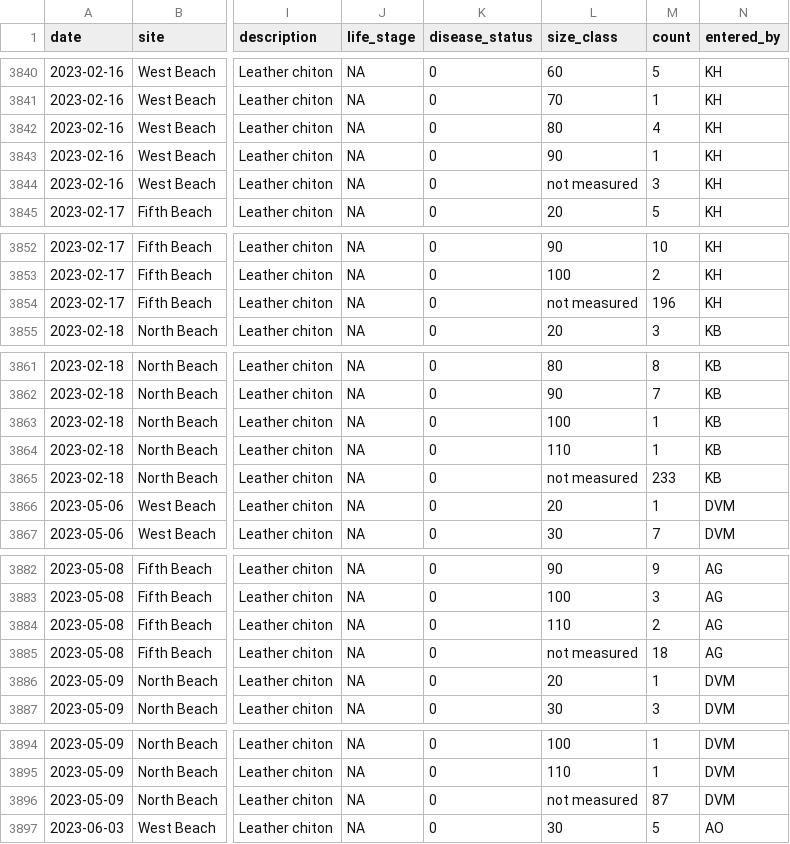
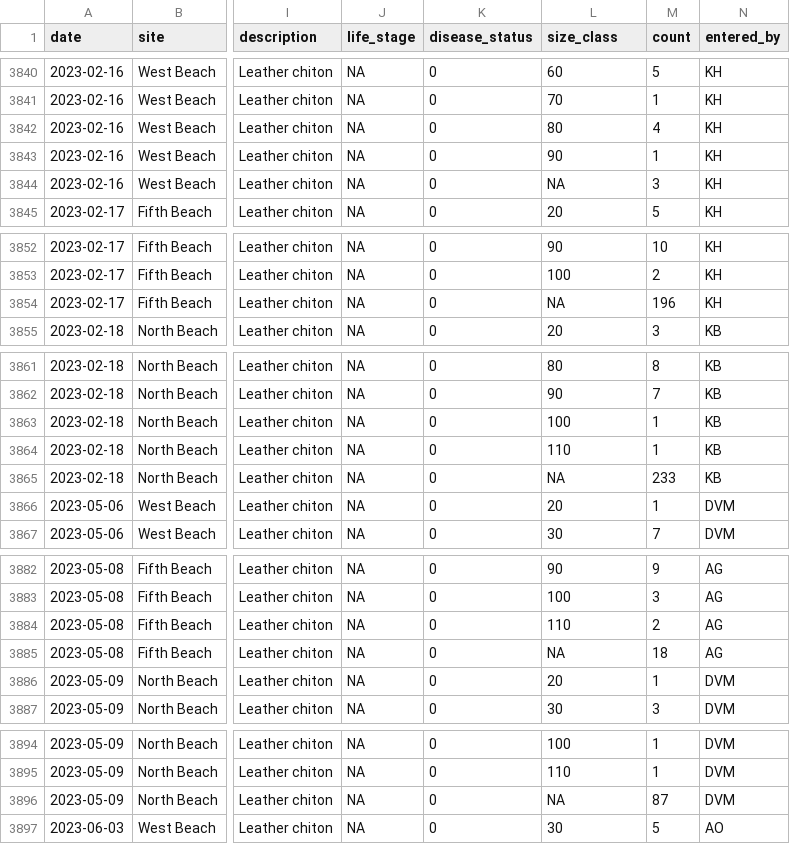
Before and after one commit to HakaiInstitute/nearshore-RI_seastarSwaths, a CSV file: data/seastar_macroinverts-surveys.csv, drawn as a sheet; only a part is shown, gaps mark what is left out; the diff covers the shown part only; the diff names each change by its address in the sheet, - before the commit and + after, or states it on an @@ line.

```diff
--- a/data/seastar_macroinverts-surveys.csv
+++ b/data/seastar_macroinverts-surveys.csv
-L3844 (size_class): not measured
+L3844 (size_class): NA
-L3854 (size_class): not measured
+L3854 (size_class): NA
-L3865 (size_class): not measured
+L3865 (size_class): NA
-L3885 (size_class): not measured
+L3885 (size_class): NA
-L3896 (size_class): not measured
+L3896 (size_class): NA
```
Also changed, not shown: 6 edited cells elsewhere in this file, data-dictionary.csv.
